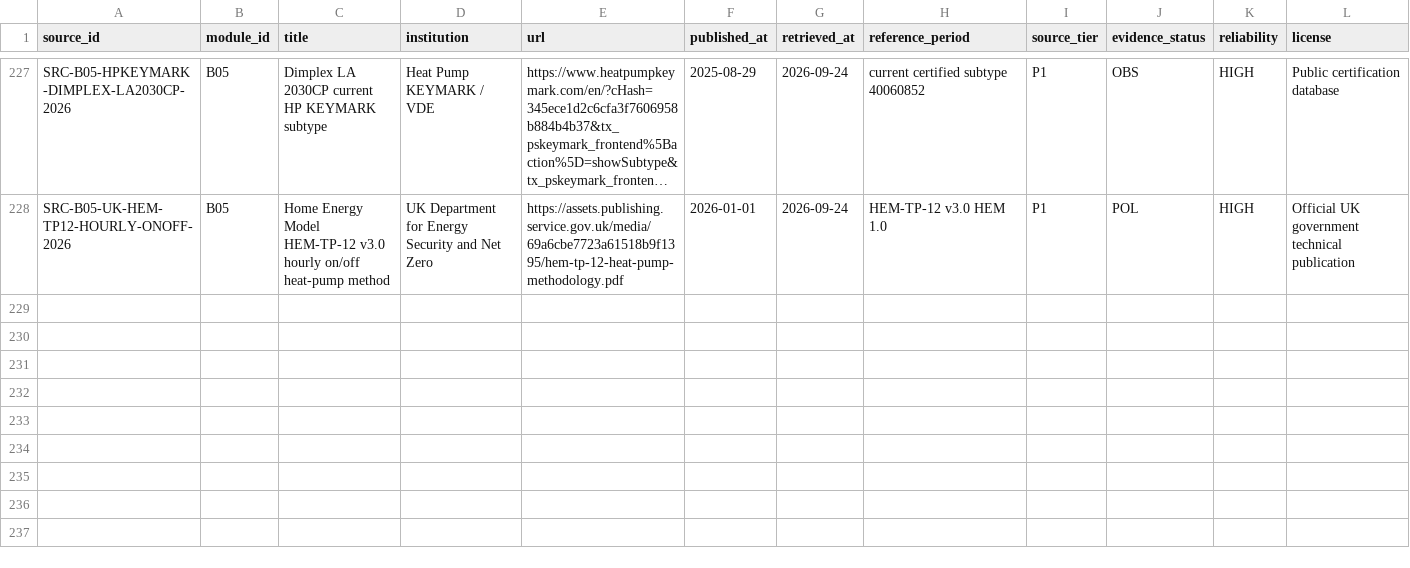
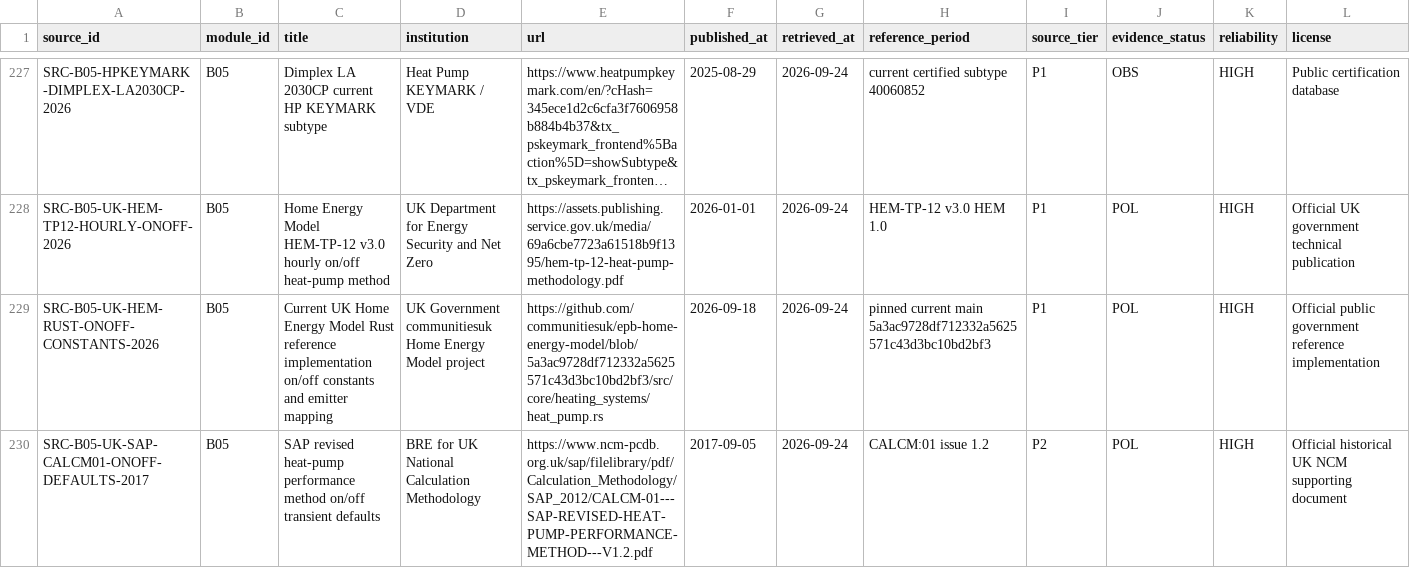
Before and after one commit to Anonymoos-Rommel/hoszivattyu-akkumulator-orszagos-modell, a CSV file: registry/sources.csv, drawn as a sheet; only a part is shown, gaps mark what is left out; long unchanged cells end in …; rows hold the shown columns only; the diff names each change by its address in the sheet, - before the commit and + after, or states it on an @@ line.

```diff
--- a/registry/sources.csv
+++ b/registry/sources.csv
+row 229: SRC-B05-UK-HEM-RUST-ONOFF-CONSTANTS-2026 | B05 | Current UK Home Energy Model Rust reference implementation on/off constants and emitter mapping | UK Government communitiesuk Home Energy Model project | https://github.com/communitiesuk/epb-home-energy-model/blob/5a3ac9728df712332a5625571c43d3bc10bd2bf3/src/core/heating_systems/heat_pump.rs | 2026-09-18 | 2026-09-24 | pinned current main 5a3ac9728df712332a5625571c43d3bc10bd2bf3 | P1 | POL | HIGH | Official public government reference implementation
+row 230: SRC-B05-UK-SAP-CALCM01-ONOFF-DEFAULTS-2017 | B05 | SAP revised heat-pump performance method on/off transient defaults | BRE for UK National Calculation Methodology | https://www.ncm-pcdb.org.uk/sap/filelibrary/pdf/Calculation_Methodology/SAP_2012/CALCM-01---SAP-REVISED-HEAT-PUMP-PERFORMANCE-METHOD---V1.2.pdf | 2017-09-05 | 2026-09-24 | CALCM:01 issue 1.2 | P2 | POL | HIGH | Official historical UK NCM supporting document
```
Also changed, not shown: registry/heat_pump_readiness.csv, registry/heat_pump_sources.csv, 8 other files.
